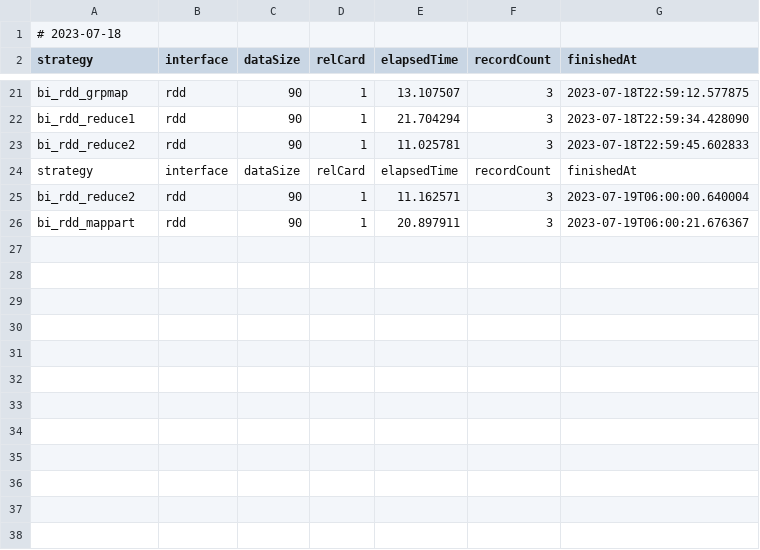
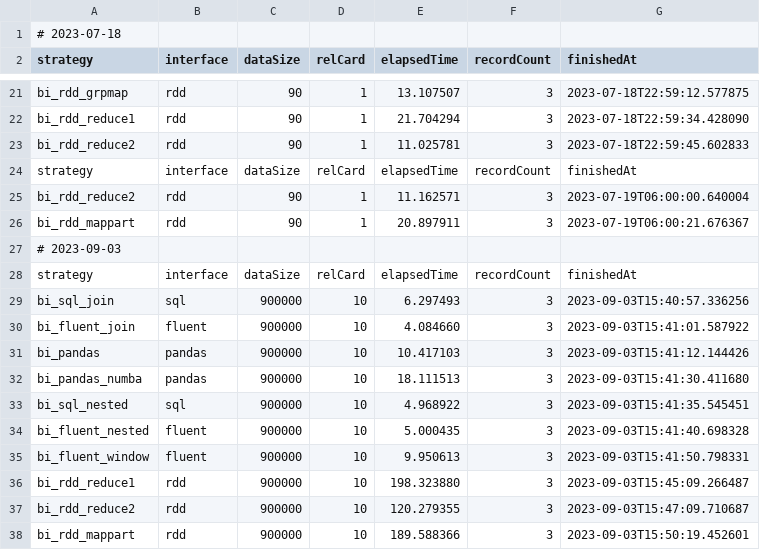
Before and after one commit to StevenDavisTechNotes/SparkAggregationMethods, a CSV file: SparkAggMethods_Python/Results/bi_level_runs.csv, drawn as a sheet; only a part is shown, gaps mark what is left out; the diff names each change by its address in the sheet, - before the commit and + after, or states it on an @@ line.

```diff
--- a/SparkAggMethods_Python/Results/bi_level_runs.csv
+++ b/SparkAggMethods_Python/Results/bi_level_runs.csv
+row 27: # 2023-09-03
+row 28: strategy | interface | dataSize | relCard | elapsedTime | recordCount | finishedAt
+row 29: bi_sql_join | sql | 900000 | 10 | 6.297493 | 3 | 2023-09-03T15:40:57.336256
+row 30: bi_fluent_join | fluent | 900000 | 10 | 4.084660 | 3 | 2023-09-03T15:41:01.587922
+row 31: bi_pandas | pandas | 900000 | 10 | 10.417103 | 3 | 2023-09-03T15:41:12.144426
+row 32: bi_pandas_numba | pandas | 900000 | 10 | 18.111513 | 3 | 2023-09-03T15:41:30.411680
+row 33: bi_sql_nested | sql | 900000 | 10 | 4.968922 | 3 | 2023-09-03T15:41:35.545451
+row 34: bi_fluent_nested | fluent | 900000 | 10 | 5.000435 | 3 | 2023-09-03T15:41:40.698328
+row 35: bi_fluent_window | fluent | 900000 | 10 | 9.950613 | 3 | 2023-09-03T15:41:50.798331
+row 36: bi_rdd_reduce1 | rdd | 900000 | 10 | 198.323880 | 3 | 2023-09-03T15:45:09.266487
+row 37: bi_rdd_reduce2 | rdd | 900000 | 10 | 120.279355 | 3 | 2023-09-03T15:47:09.710687
+row 38: bi_rdd_mappart | rdd | 900000 | 10 | 189.588366 | 3 | 2023-09-03T15:50:19.452601
```
Also changed, not shown: SparkAggMethods_Python/Results/conditional_runs.csv, SparkAggMethods_Python/Results/dedupe_runs.csv, 29 other files.
